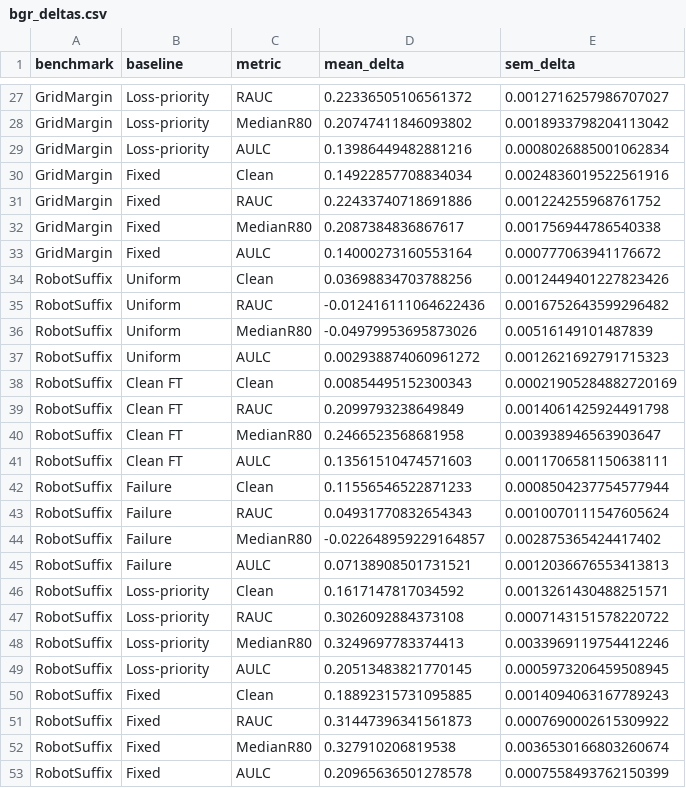
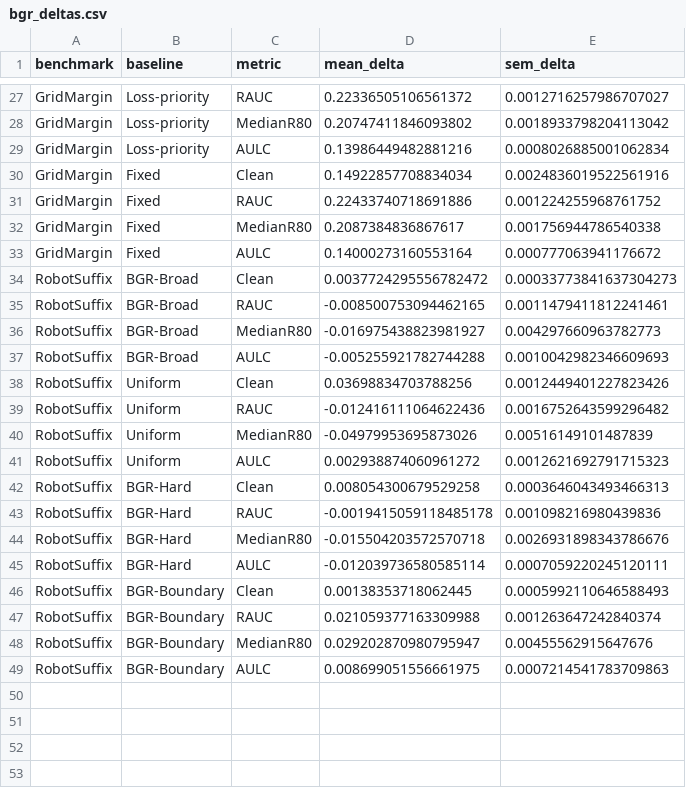
Before and after one commit to J0YY/bgr, a CSV file: paper/figures/bgr_deltas.csv, drawn as a sheet; only a part is shown, gaps mark what is left out.

```diff
--- a/paper/figures/bgr_deltas.csv
+++ b/paper/figures/bgr_deltas.csv
@@ -33,2 +33,6 @@ GridMargin,Fixed,MedianR80,0.2087384836867617,0.001756944786540338
 GridMargin,Fixed,AULC,0.14000273160553164,0.000777063941176672
+RobotSuffix,BGR-Broad,Clean,0.0037724295556782472,0.00033773841637304273
+RobotSuffix,BGR-Broad,RAUC,-0.008500753094462165,0.0011479411812241461
+RobotSuffix,BGR-Broad,MedianR80,-0.016975438823981927,0.004297660963782773
+RobotSuffix,BGR-Broad,AULC,-0.005255921782744288,0.0010042982346609693
 RobotSuffix,Uniform,Clean,0.03698834703788256,0.0012449401227823426
@@ -37,17 +41,9 @@ RobotSuffix,Uniform,MedianR80,-0.04979953695873026,0.00516149101487839
 RobotSuffix,Uniform,AULC,0.002938874060961272,0.0012621692791715323
-RobotSuffix,Clean FT,Clean,0.00854495152300343,0.00021905284882720169
-RobotSuffix,Clean FT,RAUC,0.2099793238649849,0.0014061425924491798
-RobotSuffix,Clean FT,MedianR80,0.2466523568681958,0.003938946563903647
-RobotSuffix,Clean FT,AULC,0.13561510474571603,0.0011706581150638111
-RobotSuffix,Failure,Clean,0.11556546522871233,0.0008504237754577944
-RobotSuffix,Failure,RAUC,0.04931770832654343,0.0010070111547605624
-RobotSuffix,Failure,MedianR80,-0.022648959229164857,0.002875365424417402
-RobotSuffix,Failure,AULC,0.07138908501731521,0.0012036676553413813
-RobotSuffix,Loss-priority,Clean,0.1617147817034592,0.0013261430488251571
-RobotSuffix,Loss-priority,RAUC,0.3026092884373108,0.0007143151578220722
-RobotSuffix,Loss-priority,MedianR80,0.3249697783374413,0.0033969119754412246
-RobotSuffix,Loss-priority,AULC,0.20513483821770145,0.0005973206459508945
-RobotSuffix,Fixed,Clean,0.18892315731095885,0.0014094063167789243
-RobotSuffix,Fixed,RAUC,0.31447396341561873,0.0007690002615309922
-RobotSuffix,Fixed,MedianR80,0.327910206819538,0.0036530166803260674
-RobotSuffix,Fixed,AULC,0.20965636501278578,0.0007558493762150399
+RobotSuffix,BGR-Hard,Clean,0.008054300679529258,0.0003646043493466313
+RobotSuffix,BGR-Hard,RAUC,-0.0019415059118485178,0.001098216980439836
+RobotSuffix,BGR-Hard,MedianR80,-0.015504203572570718,0.0026931898343786676
+RobotSuffix,BGR-Hard,AULC,-0.012039736580585114,0.0007059220245120111
+RobotSuffix,BGR-Boundary,Clean,0.00138353718062445,0.0005992110646588493
+RobotSuffix,BGR-Boundary,RAUC,0.021059377163309988,0.001263647242840374
+RobotSuffix,BGR-Boundary,MedianR80,0.029202870980795947,0.00455562915647676
+RobotSuffix,BGR-Boundary,AULC,0.008699051556661975,0.0007214541783709863
```
Also changed, not shown: paper/figures/summary_stats.csv, 14 other files.
